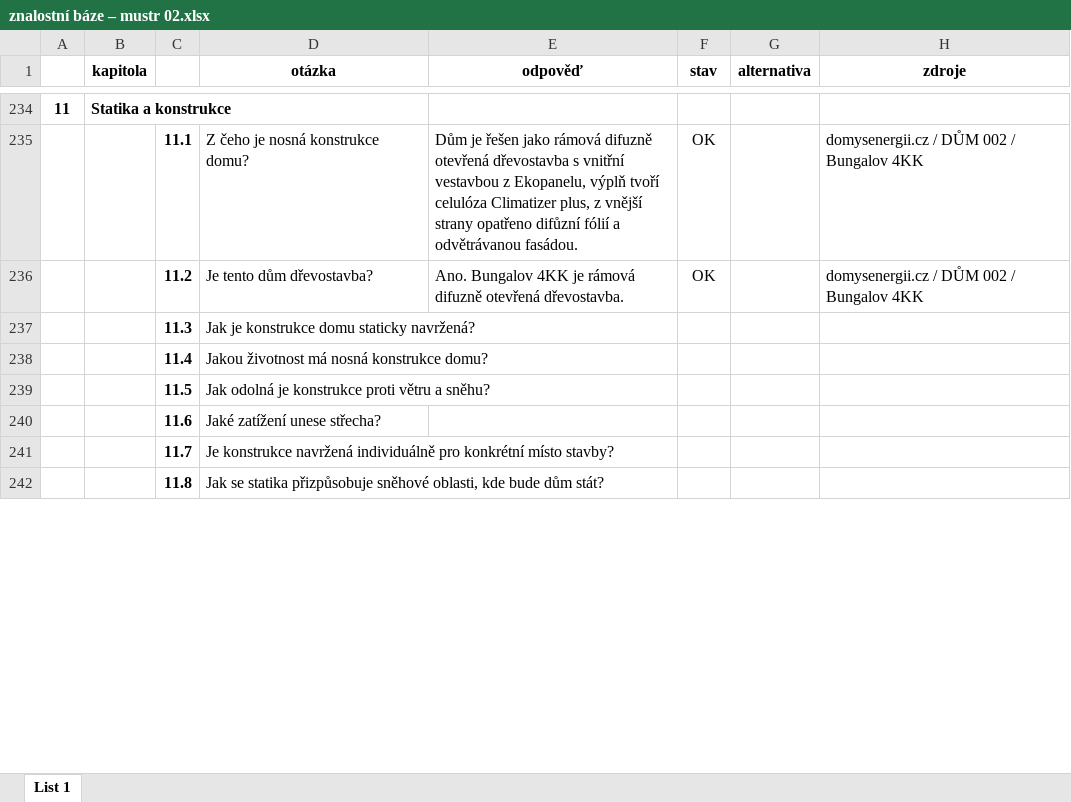
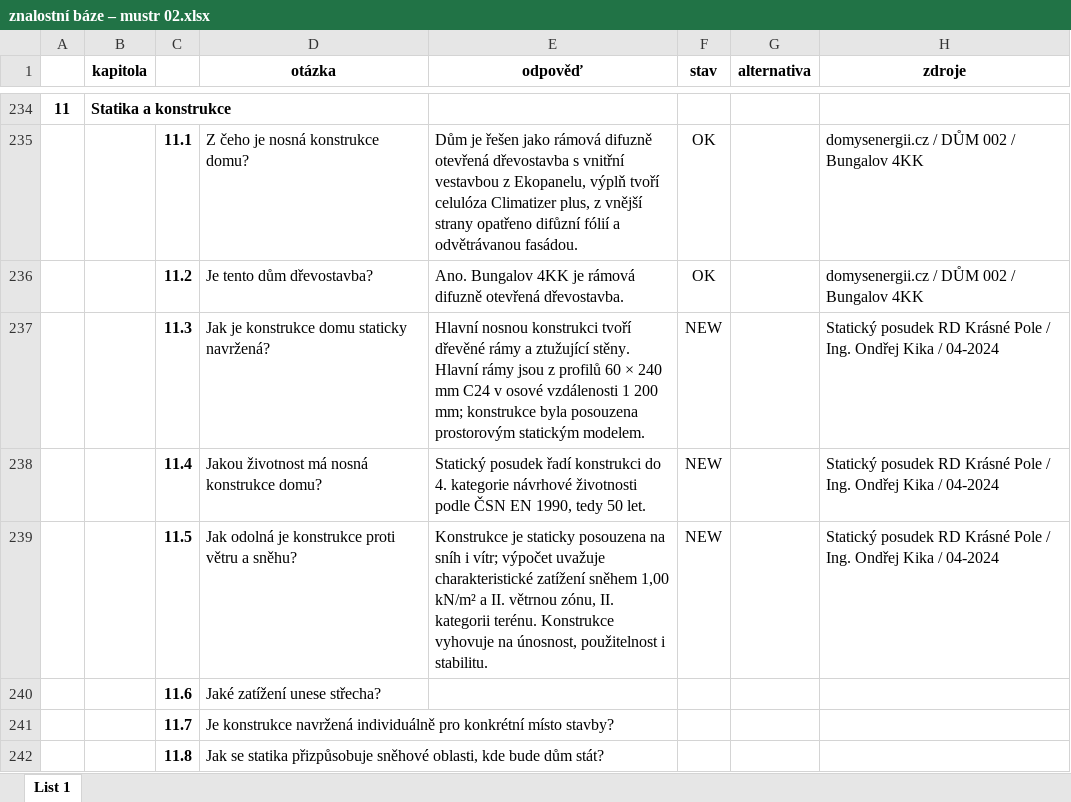
Before and after one commit to radimventus/embed-engine, an Excel workbook: docs/knowledge/znalostní báze – mustr 02.xlsx, sheet List 1, drawn as a sheet; only a part is shown, gaps mark what is left out; values as stored, in another font and other column widths than the file's, no borders; conditional formats not drawn; the diff covers the shown part only; the diff names each change by its address in the sheet, - before the commit and + after, or states it on an @@ line.

Commit message:
docs(knowledge): ingest Bungalov 4KK fire and structural facts

```diff
--- a/docs/knowledge/znalostní báze – mustr 02.xlsx (sheet List 1)
+++ b/docs/knowledge/znalostní báze – mustr 02.xlsx (sheet List 1)
-E237 (odpověď): (empty)
+E237 (odpověď): Hlavní nosnou konstrukci tvoří dřevěné rámy a ztužující stěny. Hlavní rámy jsou z profilů 60 × 240 mm C24 v osové vzdálenosti 1 200 mm; konstrukce byla posouzena prostorovým statickým modelem.
-F237:F239 (stav): (empty)
+F237:F239 (stav): NEW
-H237:H239 (zdroje): (empty)
+H237:H239 (zdroje): Statický posudek RD Krásné Pole / Ing. Ondřej Kika / 04-2024
-E238 (odpověď): (empty)
+E238 (odpověď): Statický posudek řadí konstrukci do 4. kategorie návrhové životnosti podle ČSN EN 1990, tedy 50 let.
-E239 (odpověď): (empty)
+E239 (odpověď): Konstrukce je staticky posouzena na sníh i vítr; výpočet uvažuje charakteristické zatížení sněhem 1,00 kN/m² a II. větrnou zónu, II. kategorii terénu. Konstrukce vyhovuje na únosnost, použitelnost i stabilitu.
```
Also changed, not shown: 16 edited cells elsewhere in this sheet.
